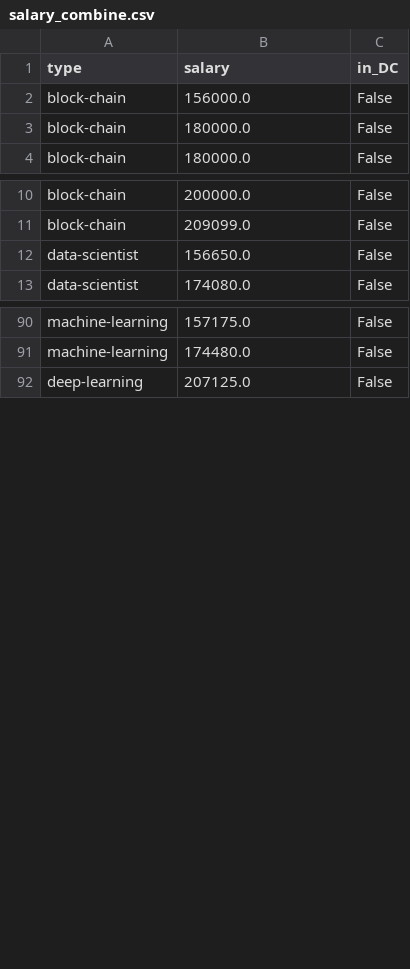
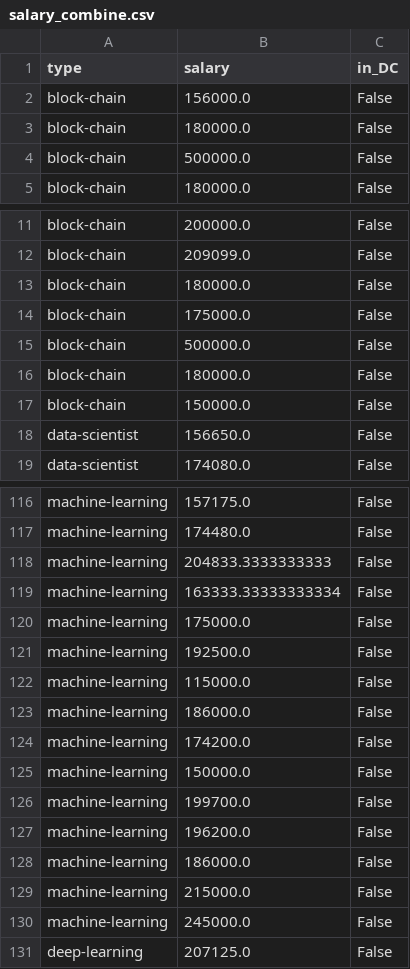
Before and after one commit to xiaodanlu/Job-Market-Analysis, a CSV file: dataset/salary_combine.csv, drawn as a sheet; only a part is shown, gaps mark what is left out; the diff covers the shown part only.

```diff
--- a/dataset/salary_combine.csv
+++ b/dataset/salary_combine.csv
@@ -3,2 +3,3 @@ block-chain,156000.0,False
 block-chain,180000.0,False
+block-chain,500000.0,False
 block-chain,180000.0,False
@@ -11,2 +12,7 @@ block-chain,200000.0,False
 block-chain,209099.0,False
+block-chain,180000.0,False
+block-chain,175000.0,False
+block-chain,500000.0,False
+block-chain,180000.0,False
+block-chain,150000.0,False
 data-scientist,156650.0,False
@@ -91,2 +117,15 @@ machine-learning,157175.0,False
 machine-learning,174480.0,False
+machine-learning,204833.3333333333,False
+machine-learning,163333.33333333334,False
+machine-learning,175000.0,False
+machine-learning,192500.0,False
+machine-learning,115000.0,False
+machine-learning,186000.0,False
+machine-learning,174200.0,False
+machine-learning,150000.0,False
+machine-learning,199700.0,False
+machine-learning,196200.0,False
+machine-learning,186000.0,False
+machine-learning,215000.0,False
+machine-learning,245000.0,False
 deep-learning,207125.0,False
```
Also changed, not shown: 32 added rows elsewhere in this file, 24 other files.
